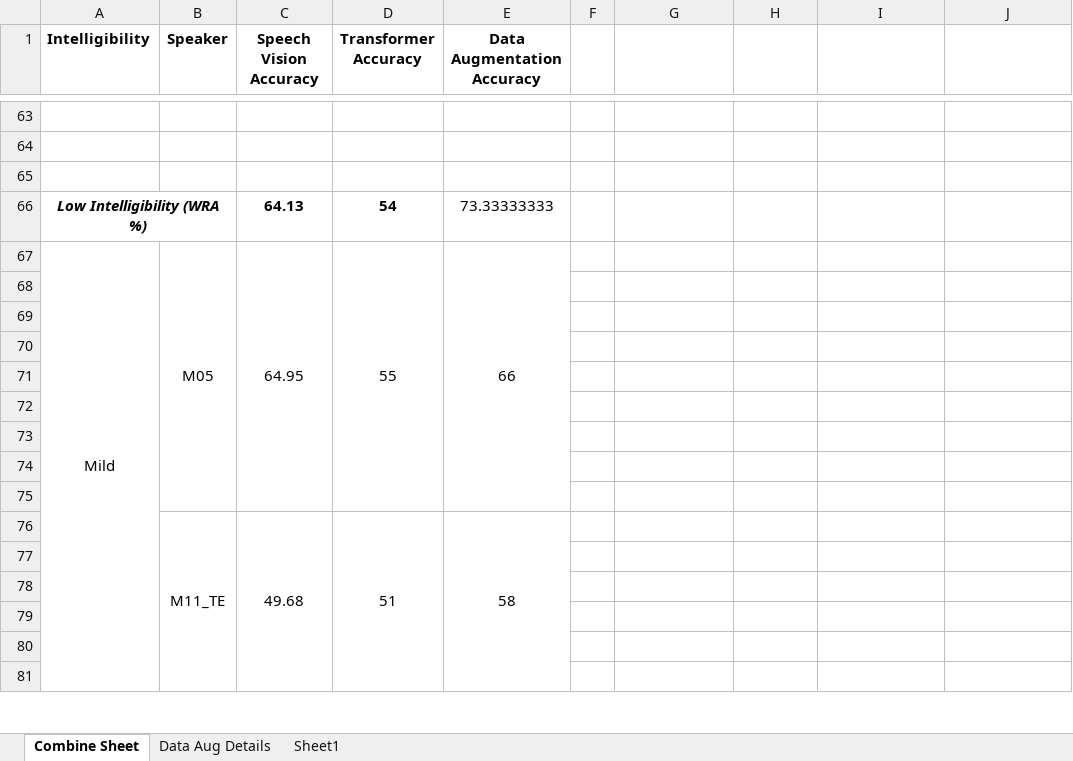
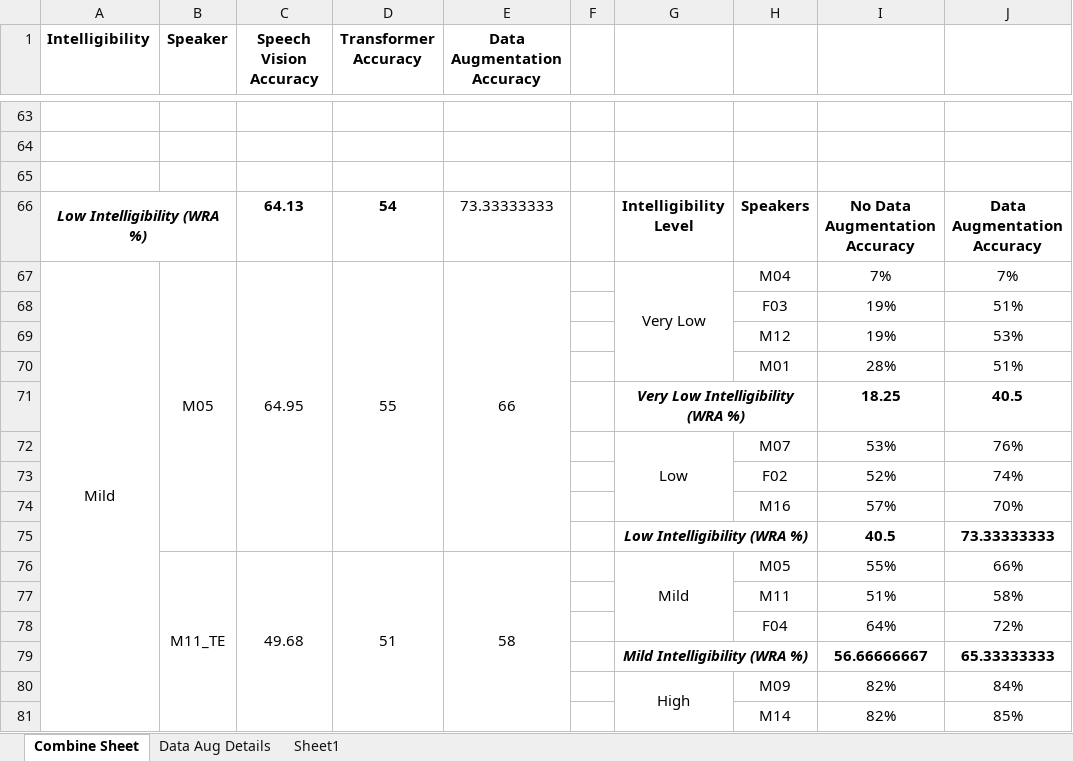
Before and after one commit to dshah1901/P4P-Transformer-ASR-for-Dysarthric-Spech, an Excel workbook: Dysarthic Speaker (Data Augmentation).xlsx, sheet Combine Sheet, drawn as a sheet; only a part is shown, gaps mark what is left out; values as stored, in another font and other column widths than the file's, no borders; the diff covers the shown part only; the diff names each change by its address in the sheet, - before the commit and + after, or states it on an @@ line.

Commit message:
Update Dysarthic Speaker (Data Augmentation).xlsx

```diff
--- a/Dysarthic Speaker (Data Augmentation).xlsx (sheet Combine Sheet)
+++ b/Dysarthic Speaker (Data Augmentation).xlsx (sheet Combine Sheet)
-G66: (empty)
+G66: Intelligibility Level
-H66: (empty)
+H66: Speakers
-I66: (empty)
+I66: No Data Augmentation Accuracy
-J66: (empty)
+J66: Data Augmentation Accuracy
-G67: (empty)
+G67: Very Low
+G67:G70 merged
-H67: (empty)
+H67: M04
-I67: (empty)
+I67: 7%
-J67: (empty)
+J67: 7%
-row 68: (empty)
+row 68:  |  |  |  |  |  |  | F03 | 19% | 51%
-row 69: (empty)
+row 69:  |  |  |  |  |  |  | M12 | 19% | 53%
-row 70: (empty)
+row 70:  |  |  |  |  |  |  | M01 | 28% | 51%
-row 71: (empty)
+row 71:  |  |  |  |  |  | Very Low Intelligibility (WRA %) |  | 18.25 | 40.5
+G71:H71 merged
-row 72: (empty)
+row 72:  |  |  |  |  |  | Low | M07 | 53% | 76%
+G72:G74 merged
-row 73: (empty)
+row 73:  |  |  |  |  |  |  | F02 | 52% | 74%
-row 74: (empty)
+row 74:  |  |  |  |  |  |  | M16 | 57% | 70%
-row 75: (empty)
+row 75:  |  |  |  |  |  | Low Intelligibility (WRA %) |  | 40.5 | 73.33333333
+G75:H75 merged
-G76: (empty)
+G76: Mild
+G76:G78 merged
-H76: (empty)
+H76: M05
-I76: (empty)
+I76: 55%
-J76: (empty)
+J76: 66%
-row 77: (empty)
+row 77:  |  |  |  |  |  |  | M11 | 51% | 58%
-row 78: (empty)
+row 78:  |  |  |  |  |  |  | F04 | 64% | 72%
-row 79: (empty)
+row 79:  |  |  |  |  |  | Mild Intelligibility (WRA %) |  | 56.66666667 | 65.33333333
+G79:H79 merged
-row 80: (empty)
+row 80:  |  |  |  |  |  | High | M09 | 82% | 84%
+G80:G84 merged
-row 81: (empty)
+row 81:  |  |  |  |  |  |  | M14 | 82% | 85%
```
Also changed, not shown: 15 edited cells and merged cells elsewhere in this sheet.
